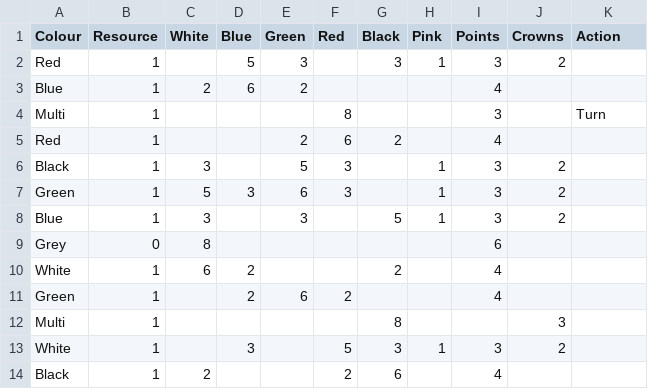
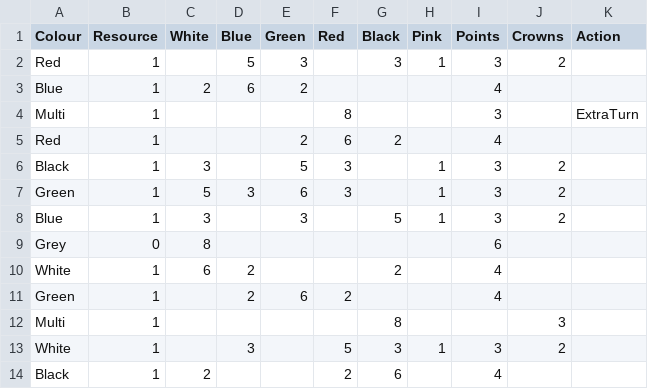
Before and after one commit to Tramwaj/SplenduelAPI, a CSV file: Splenduel.InMemoryStorage/Cards_lvl3.csv, drawn as a sheet.

```diff
--- a/Splenduel.InMemoryStorage/Cards_lvl3.csv
+++ b/Splenduel.InMemoryStorage/Cards_lvl3.csv
@@ -3,3 +3,3 @@ Red;1;;5;3;;3;1;3;2;
 Blue;1;2;6;2;;;;4;;
-Multi;1;;;;8;;;3;;Turn
+Multi;1;;;;8;;;3;;ExtraTurn
 Red;1;;;2;6;2;;4;;
```
Also changed, not shown: Splenduel.InMemoryStorage/Cards_lvl1.csv, 5 other files.
